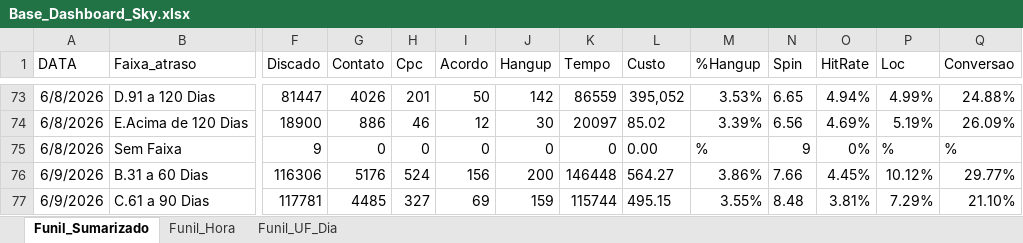
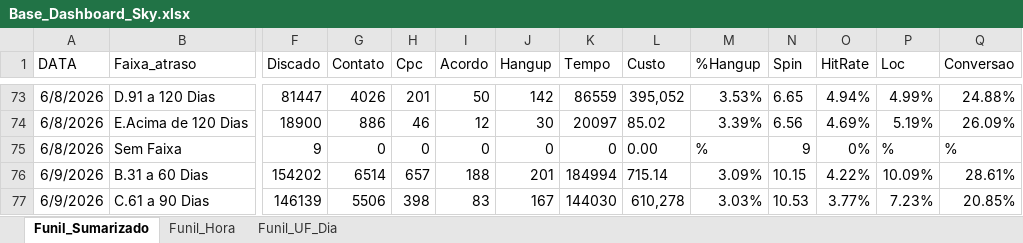
Before and after one commit to kikosouza159-afk/OSPDataCommandCenter, an Excel workbook: data/Base_Dashboard_Sky.xlsx, sheet Funil_Sumarizado, drawn as a sheet; only a part is shown, gaps mark what is left out; values as stored, in another font and other column widths than the file's, no borders; the diff covers the shown part only; the diff names each change by its address in the sheet, - before the commit and + after, or states it on an @@ line.

```diff
--- a/data/Base_Dashboard_Sky.xlsx (sheet Funil_Sumarizado)
+++ b/data/Base_Dashboard_Sky.xlsx (sheet Funil_Sumarizado)
-F76 (Discado): 116306
+F76 (Discado): 154202
-G76 (Contato): 5176
+G76 (Contato): 6514
-H76 (Cpc): 524
+H76 (Cpc): 657
-I76 (Acordo): 156
+I76 (Acordo): 188
-J76 (Hangup): 200
+J76 (Hangup): 201
-K76 (Tempo): 146448
+K76 (Tempo): 184994
-L76 (Custo): 564.27
+L76 (Custo): 715.14
-M76 (%Hangup): 3.86%
+M76 (%Hangup): 3.09%
-N76 (Spin): 7.66
+N76 (Spin): 10.15
-O76 (HitRate): 4.45%
+O76 (HitRate): 4.22%
-P76 (Loc): 10.12%
+P76 (Loc): 10.09%
-Q76 (Conversao): 29.77%
+Q76 (Conversao): 28.61%
-F77 (Discado): 117781
+F77 (Discado): 146139
-G77 (Contato): 4485
+G77 (Contato): 5506
-H77 (Cpc): 327
+H77 (Cpc): 398
-I77 (Acordo): 69
+I77 (Acordo): 83
-J77 (Hangup): 159
+J77 (Hangup): 167
-K77 (Tempo): 115744
+K77 (Tempo): 144030
-L77 (Custo): 495.15
+L77 (Custo): 610,278
-M77 (%Hangup): 3.55%
+M77 (%Hangup): 3.03%
-N77 (Spin): 8.48
+N77 (Spin): 10.53
-O77 (HitRate): 3.81%
+O77 (HitRate): 3.77%
-P77 (Loc): 7.29%
+P77 (Loc): 7.23%
-Q77 (Conversao): 21.10%
+Q77 (Conversao): 20.85%
```
Also changed, not shown: 26 edited cells elsewhere in this sheet, sheet Funil_UF_Dia, sheet Funil_Hora.
